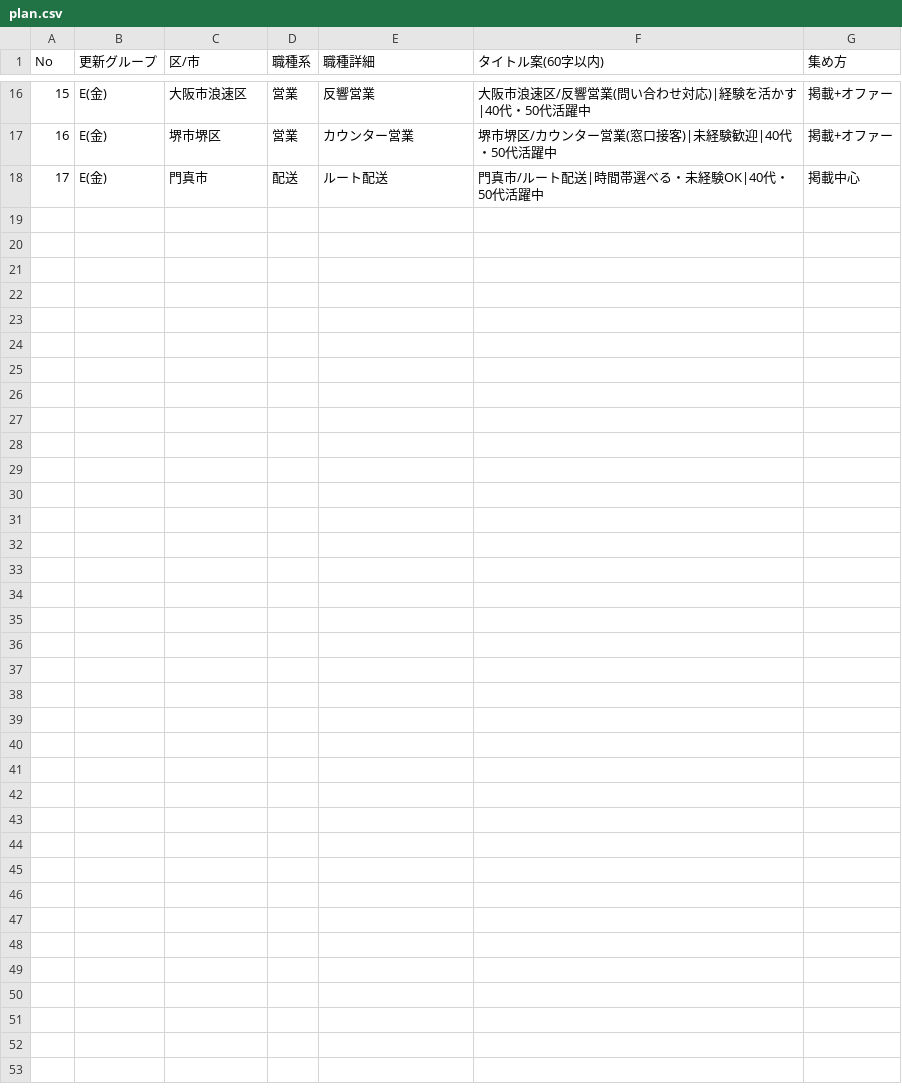
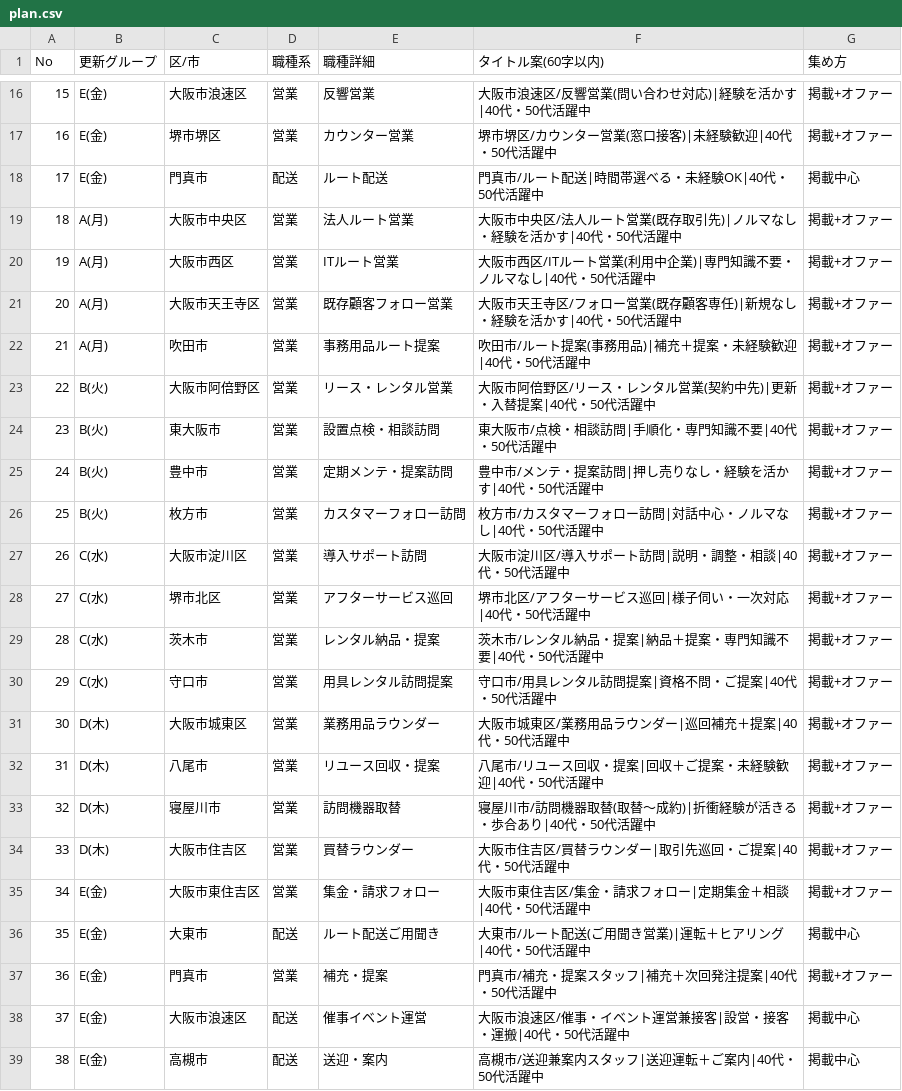
Before and after one commit to do-yossy/portfolio, a CSV file: recruitment-platform/scripts/seniorjob/plan.csv, drawn as a sheet; only a part is shown, gaps mark what is left out.

```diff
--- a/recruitment-platform/scripts/seniorjob/plan.csv
+++ b/recruitment-platform/scripts/seniorjob/plan.csv
@@ -18 +18,22 @@ No,更新グループ,区/市,職種系,職種詳細,タイトル案(60字以内
 17,E(金),門真市,配送,ルート配送,門真市/ルート配送|時間帯選べる・未経験OK|40代・50代活躍中,掲載中心
+18,A(月),大阪市中央区,営業,法人ルート営業,大阪市中央区/法人ルート営業(既存取引先)|ノルマなし・経験を活かす|40代・50代活躍中,掲載+オファー
+19,A(月),大阪市西区,営業,ITルート営業,大阪市西区/ITルート営業(利用中企業)|専門知識不要・ノルマなし|40代・50代活躍中,掲載+オファー
+20,A(月),大阪市天王寺区,営業,既存顧客フォロー営業,大阪市天王寺区/フォロー営業(既存顧客専任)|新規なし・経験を活かす|40代・50代活躍中,掲載+オファー
+21,A(月),吹田市,営業,事務用品ルート提案,吹田市/ルート提案(事務用品)|補充＋提案・未経験歓迎|40代・50代活躍中,掲載+オファー
+22,B(火),大阪市阿倍野区,営業,リース・レンタル営業,大阪市阿倍野区/リース・レンタル営業(契約中先)|更新・入替提案|40代・50代活躍中,掲載+オファー
+23,B(火),東大阪市,営業,設置点検・相談訪問,東大阪市/点検・相談訪問|手順化・専門知識不要|40代・50代活躍中,掲載+オファー
+24,B(火),豊中市,営業,定期メンテ・提案訪問,豊中市/メンテ・提案訪問|押し売りなし・経験を活かす|40代・50代活躍中,掲載+オファー
+25,B(火),枚方市,営業,カスタマーフォロー訪問,枚方市/カスタマーフォロー訪問|対話中心・ノルマなし|40代・50代活躍中,掲載+オファー
+26,C(水),大阪市淀川区,営業,導入サポート訪問,大阪市淀川区/導入サポート訪問|説明・調整・相談|40代・50代活躍中,掲載+オファー
+27,C(水),堺市北区,営業,アフターサービス巡回,堺市北区/アフターサービス巡回|様子伺い・一次対応|40代・50代活躍中,掲載+オファー
+28,C(水),茨木市,営業,レンタル納品・提案,茨木市/レンタル納品・提案|納品＋提案・専門知識不要|40代・50代活躍中,掲載+オファー
+29,C(水),守口市,営業,用具レンタル訪問提案,守口市/用具レンタル訪問提案|資格不問・ご提案|40代・50代活躍中,掲載+オファー
+30,D(木),大阪市城東区,営業,業務用品ラウンダー,大阪市城東区/業務用品ラウンダー|巡回補充＋提案|40代・50代活躍中,掲載+オファー
+31,D(木),八尾市,営業,リユース回収・提案,八尾市/リユース回収・提案|回収＋ご提案・未経験歓迎|40代・50代活躍中,掲載+オファー
+32,D(木),寝屋川市,営業,訪問機器取替,寝屋川市/訪問機器取替(取替～成約)|折衝経験が活きる・歩合あり|40代・50代活躍中,掲載+オファー
+33,D(木),大阪市住吉区,営業,買替ラウンダー,大阪市住吉区/買替ラウンダー|取引先巡回・ご提案|40代・50代活躍中,掲載+オファー
+34,E(金),大阪市東住吉区,営業,集金・請求フォロー,大阪市東住吉区/集金・請求フォロー|定期集金＋相談|40代・50代活躍中,掲載+オファー
+35,E(金),大東市,配送,ルート配送ご用聞き,大東市/ルート配送(ご用聞き営業)|運転＋ヒアリング|40代・50代活躍中,掲載中心
+36,E(金),門真市,営業,補充・提案,門真市/補充・提案スタッフ|補充＋次回発注提案|40代・50代活躍中,掲載+オファー
+37,E(金),大阪市浪速区,配送,催事イベント運営,大阪市浪速区/催事・イベント運営兼接客|設営・接客・運搬|40代・50代活躍中,掲載中心
+38,E(金),高槻市,配送,送迎・案内,高槻市/送迎兼案内スタッフ|送迎運転＋ご案内|40代・50代活躍中,掲載中心
```
Also changed, not shown: 43 other files.
